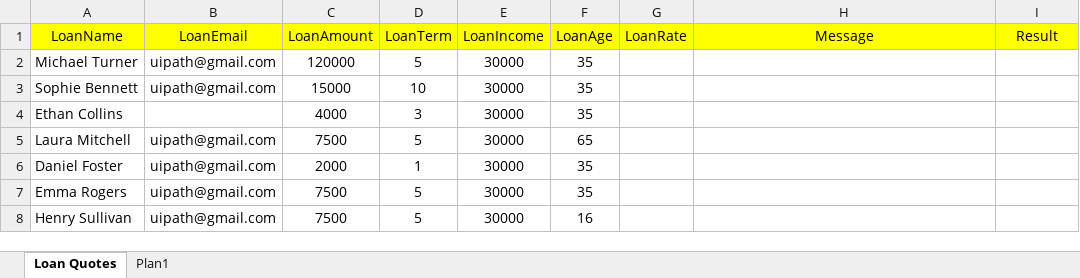
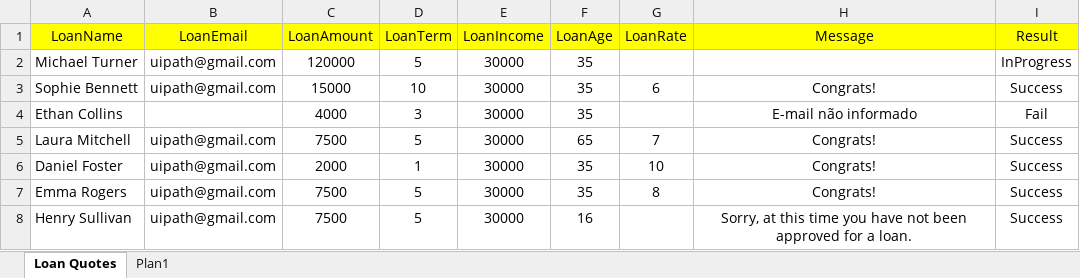
Before and after one commit to JBSilvaDev/RoboPedidoDeEmprestimos, an Excel workbook: Data/Input/Loan Quotes.xlsx, sheet Loan Quotes, drawn as a sheet; values as stored, in another font and other column widths than the file's, no borders; the diff names each change by its address in the sheet, - before the commit and + after, or states it on an @@ line.

```diff
--- a/Data/Input/Loan Quotes.xlsx (sheet Loan Quotes)
+++ b/Data/Input/Loan Quotes.xlsx (sheet Loan Quotes)
-I2 (Result): (empty)
+I2 (Result): InProgress
-G3 (LoanRate): (empty)
+G3 (LoanRate): 6
-H3 (Message): (empty)
+H3 (Message): Congrats!
-I3 (Result): (empty)
+I3 (Result): Success
-H4 (Message): (empty)
+H4 (Message): E-mail não informado
-I4 (Result): (empty)
+I4 (Result): Fail
-G5 (LoanRate): (empty)
+G5 (LoanRate): 7
-H5:H7 (Message): (empty)
+H5:H7 (Message): Congrats!
-I5:I8 (Result): (empty)
+I5:I8 (Result): Success
-G6 (LoanRate): (empty)
+G6 (LoanRate): 10
-G7 (LoanRate): (empty)
+G7 (LoanRate): 8
-H8 (Message): (empty)
+H8 (Message): Sorry, at this time you have not been approved for a loan.
```
Also changed, not shown: sheet Plan1, Data/Config.xlsx, 5 other files.
